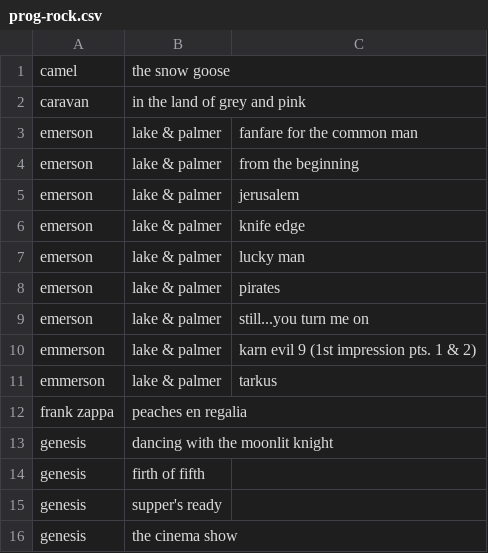
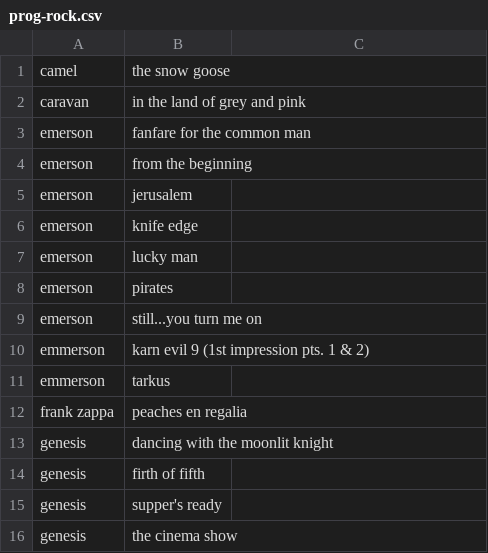
Before and after one commit to trelm249/plcreator, a CSV file: charts/prog-rock.csv, drawn as a sheet; only a part is shown.

Commit message:
update charts

```diff
--- a/charts/prog-rock.csv
+++ b/charts/prog-rock.csv
@@ -2,11 +2,11 @@ camel,the snow goose
 caravan,in the land of grey and pink
-emerson, lake & palmer,fanfare for the common man
-emerson, lake & palmer,from the beginning
-emerson, lake & palmer,jerusalem
-emerson, lake & palmer,knife edge
-emerson, lake & palmer,lucky man
-emerson, lake & palmer,pirates
-emerson, lake & palmer,still...you turn me on
-emmerson, lake & palmer,"karn evil 9 (1st impression pts. 1 & 2)"
-emmerson, lake & palmer,tarkus
+emerson,fanfare for the common man
+emerson,from the beginning
+emerson,jerusalem
+emerson,knife edge
+emerson,lucky man
+emerson,pirates
+emerson,still...you turn me on
+emmerson,"karn evil 9 (1st impression pts. 1 & 2)"
+emmerson,tarkus
 frank zappa,peaches en regalia
```
